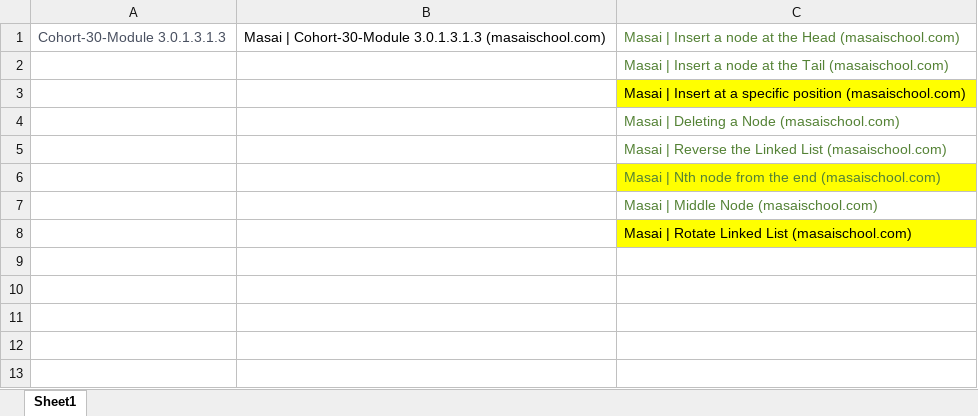
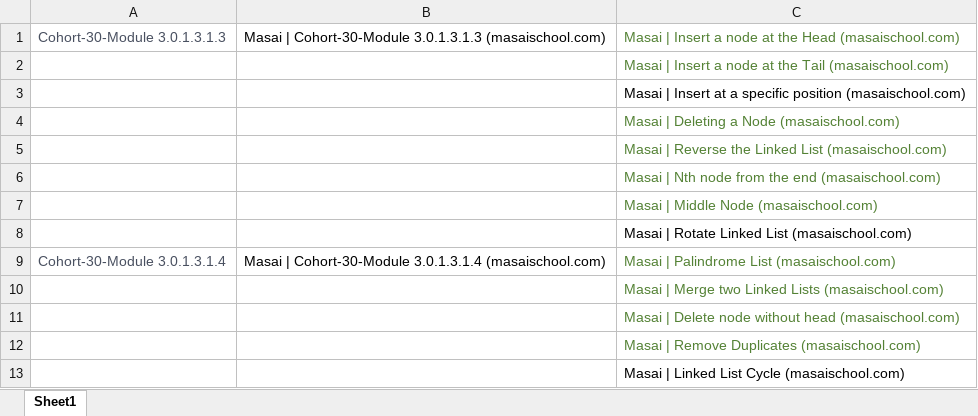
Before and after one commit to lalitk1997/DSA301, an Excel workbook: Week 3/Week 3 Questions.xlsx, sheet Sheet1, drawn as a sheet; values as stored, in another font and other column widths than the file's, no borders; the diff names each change by its address in the sheet, - before the commit and + after, or states it on an @@ line.

```diff
--- a/Week 3/Week 3 Questions.xlsx (sheet Sheet1)
+++ b/Week 3/Week 3 Questions.xlsx (sheet Sheet1)
-C3 fill: #FFFF00
+C3 fill: none
-C6 fill: #FFFF00
+C6 fill: none
-C8 fill: #FFFF00
+C8 fill: none
+row 9: Cohort-30-Module 3.0.1.3.1.4 | Masai | Cohort-30-Module 3.0.1.3.1.4 (masaischool.com) | Masai | Palindrome List (masaischool.com)
+row 10:  |  | Masai | Merge two Linked Lists (masaischool.com)
+row 11:  |  | Masai | Delete node without head (masaischool.com)
+row 12:  |  | Masai | Remove Duplicates (masaischool.com)
+row 13:  |  | Masai | Linked List Cycle (masaischool.com)
```
Also changed, not shown: Week 1/Week-1 Questions.xlsx, 2 other files.
